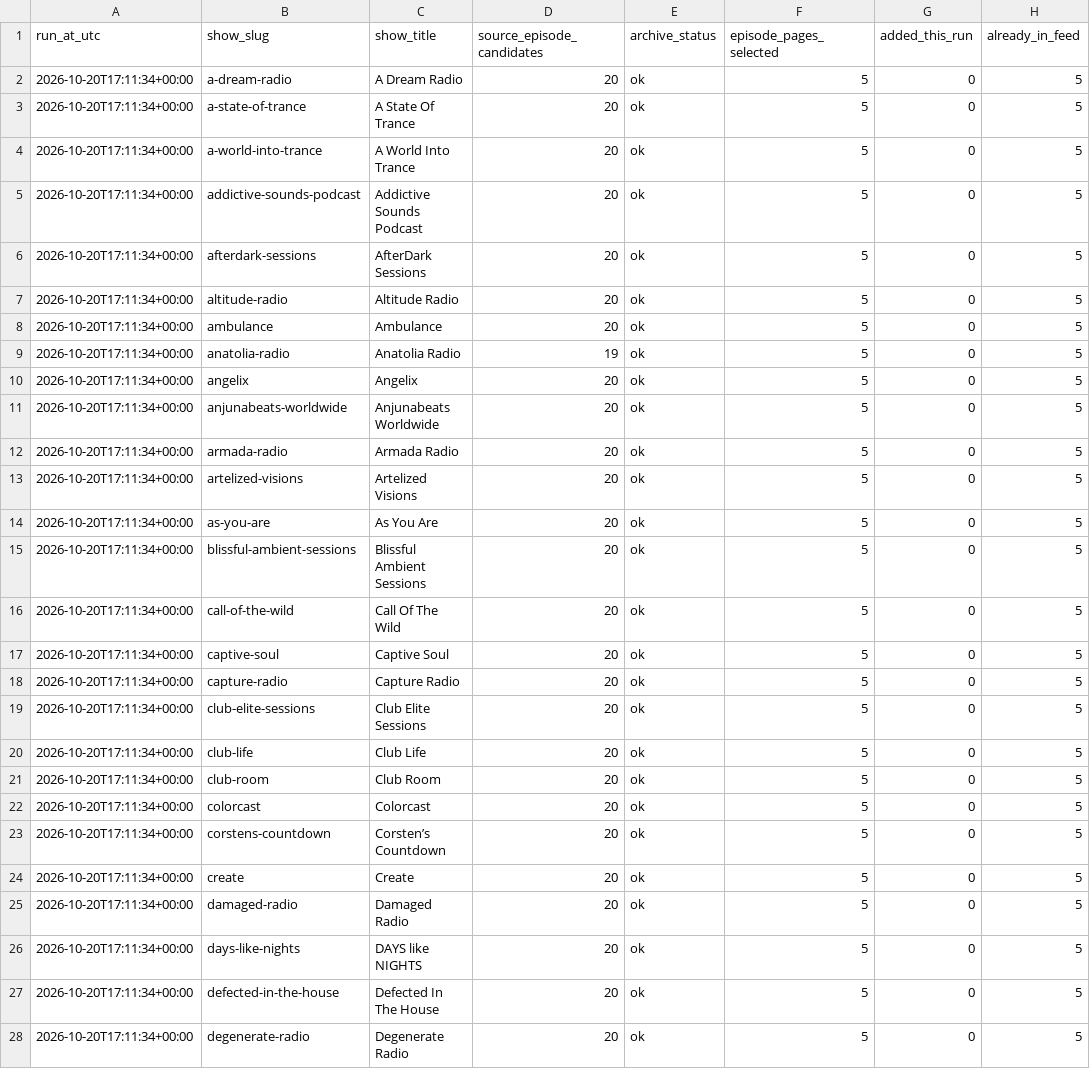
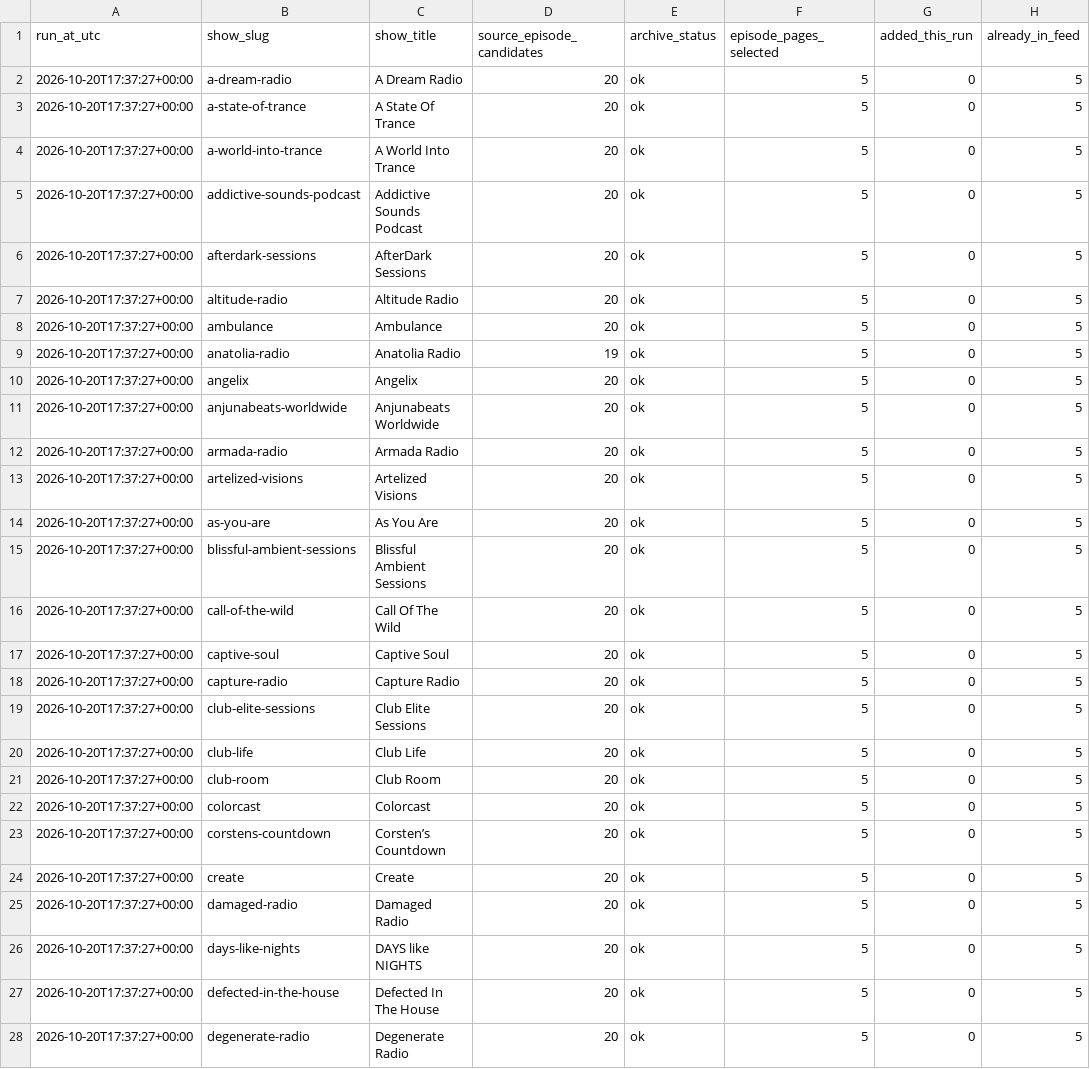
Before and after one commit to kuafor41/bestDJs, a CSV file: data/show-inventory.csv, drawn as a sheet; only a part is shown; the diff covers the shown part only; the diff names each change by its address in the sheet, - before the commit and + after, or states it on an @@ line.

```diff
--- a/data/show-inventory.csv
+++ b/data/show-inventory.csv
-A2:A28 (run_at_utc): 2026-10-20T17:11:34+00:00
+A2:A28 (run_at_utc): 2026-10-20T17:37:27+00:00
```
Also changed, not shown: 104 edited cells elsewhere in this file, data/success-report.csv, data/update-report.csv, 1 other file.
